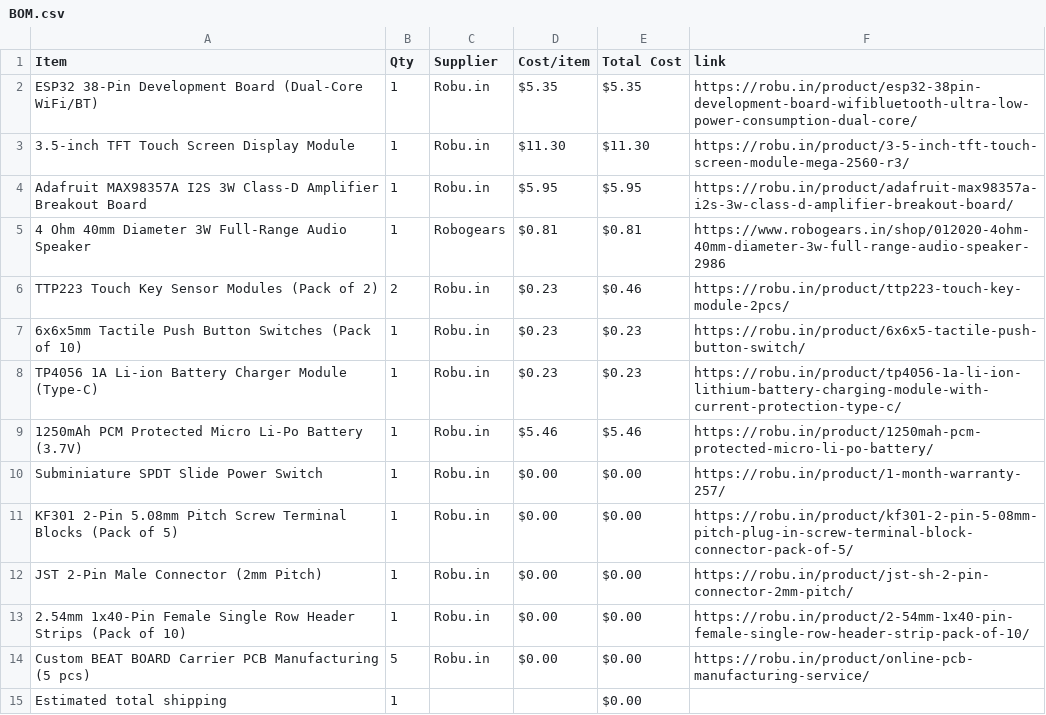
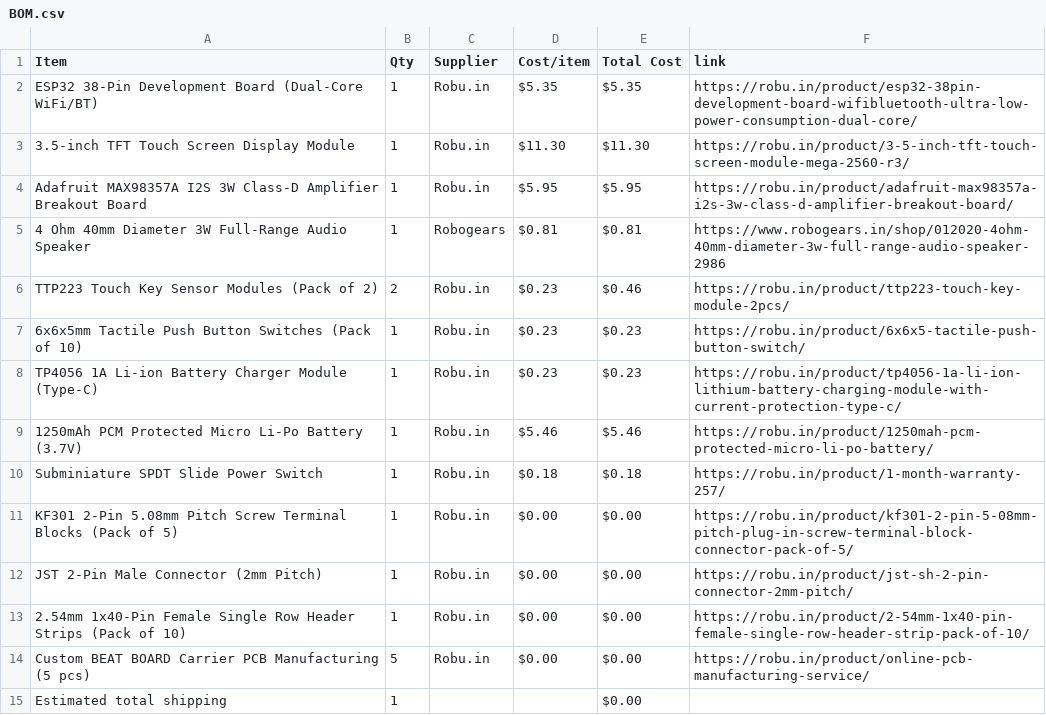
Before and after one commit to ez-pratham/Beat-Board, a CSV file: BOM.csv, drawn as a sheet.

Commit message:
Sync Beat Board from Half Life

```diff
--- a/BOM.csv
+++ b/BOM.csv
@@ -9,3 +9,3 @@ TP4056 1A Li-ion Battery Charger Module (Type-C),1,Robu.in,$0.23,$0.23,https://r
 1250mAh PCM Protected Micro Li-Po Battery (3.7V),1,Robu.in,$5.46,$5.46,https://robu.in/product/1250mah-pcm-protected-micro-li-po-battery/
-Subminiature SPDT Slide Power Switch,1,Robu.in,$0.00,$0.00,https://robu.in/product/1-month-warranty-257/
+Subminiature SPDT Slide Power Switch,1,Robu.in,$0.18,$0.18,https://robu.in/product/1-month-warranty-257/
 KF301 2-Pin 5.08mm Pitch Screw Terminal Blocks (Pack of 5),1,Robu.in,$0.00,$0.00,https://robu.in/product/kf301-2-pin-5-08mm-pitch-plug-in-screw-terminal-block-connector-pack-of-5/
```
